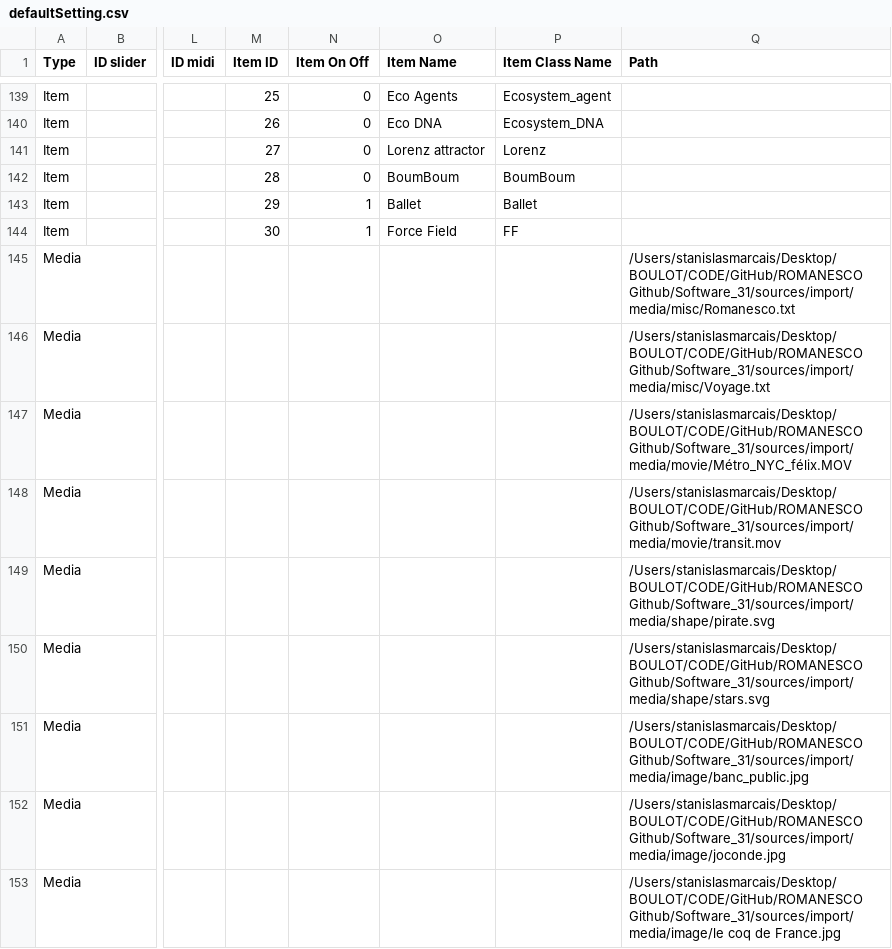
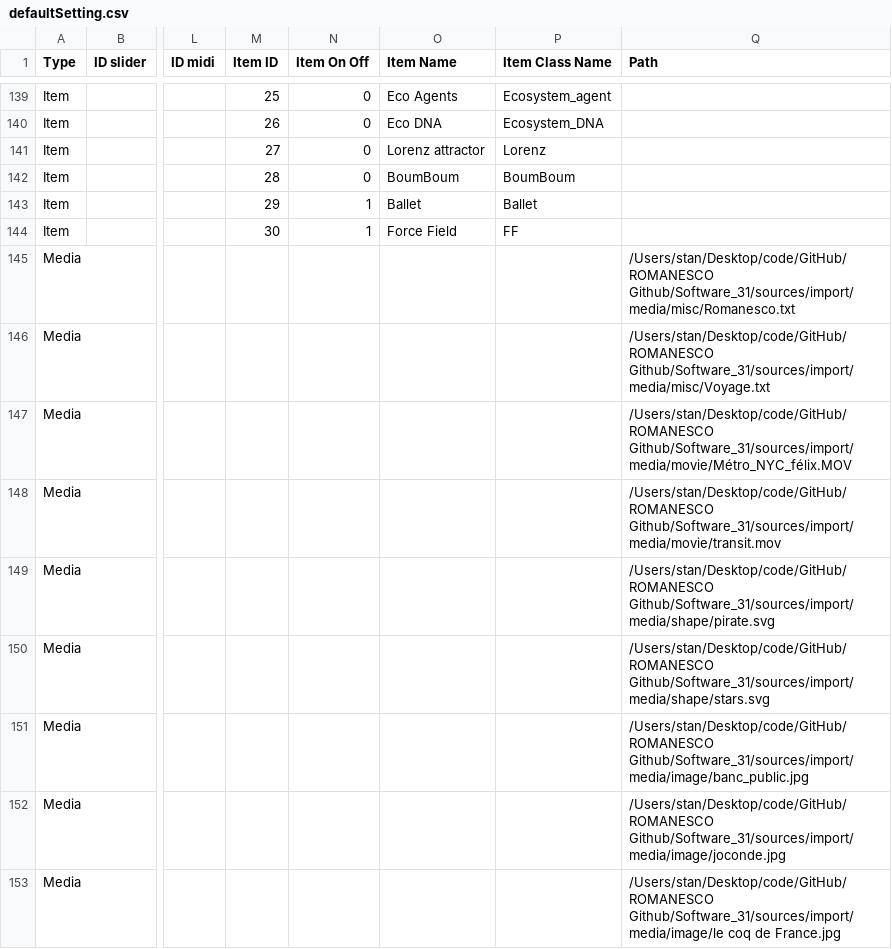
Before and after one commit to knupel/ROMANESCO-Processing, a CSV file: Software_31/sources/preferences/setting/defaultSetting.csv, drawn as a sheet; only a part is shown, gaps mark what is left out; the diff covers the shown part only; the diff names each change by its address in the sheet, - before the commit and + after, or states it on an @@ line.

```diff
--- a/Software_31/sources/preferences/setting/defaultSetting.csv
+++ b/Software_31/sources/preferences/setting/defaultSetting.csv
-Q145 (Path): /Users/stanislasmarcais/Desktop/BOULOT/CODE/GitHub/ROMANESCO Github/Software_31/sources/import/media/misc/Romanesco.txt
+Q145 (Path): /Users/stan/Desktop/code/GitHub/ROMANESCO Github/Software_31/sources/import/media/misc/Romanesco.txt
-Q146 (Path): /Users/stanislasmarcais/Desktop/BOULOT/CODE/GitHub/ROMANESCO Github/Software_31/sources/import/media/misc/Voyage.txt
+Q146 (Path): /Users/stan/Desktop/code/GitHub/ROMANESCO Github/Software_31/sources/import/media/misc/Voyage.txt
-Q147 (Path): /Users/stanislasmarcais/Desktop/BOULOT/CODE/GitHub/ROMANESCO Github/Software_31/sources/import/media/movie/Métro_NYC_félix.MOV
+Q147 (Path): /Users/stan/Desktop/code/GitHub/ROMANESCO Github/Software_31/sources/import/media/movie/Métro_NYC_félix.MOV
-Q148 (Path): /Users/stanislasmarcais/Desktop/BOULOT/CODE/GitHub/ROMANESCO Github/Software_31/sources/import/media/movie/transit.mov
+Q148 (Path): /Users/stan/Desktop/code/GitHub/ROMANESCO Github/Software_31/sources/import/media/movie/transit.mov
-Q149 (Path): /Users/stanislasmarcais/Desktop/BOULOT/CODE/GitHub/ROMANESCO Github/Software_31/sources/import/media/shape/pirate.svg
+Q149 (Path): /Users/stan/Desktop/code/GitHub/ROMANESCO Github/Software_31/sources/import/media/shape/pirate.svg
-Q150 (Path): /Users/stanislasmarcais/Desktop/BOULOT/CODE/GitHub/ROMANESCO Github/Software_31/sources/import/media/shape/stars.svg
+Q150 (Path): /Users/stan/Desktop/code/GitHub/ROMANESCO Github/Software_31/sources/import/media/shape/stars.svg
-Q151 (Path): /Users/stanislasmarcais/Desktop/BOULOT/CODE/GitHub/ROMANESCO Github/Software_31/sources/import/media/image/banc_public.jpg
+Q151 (Path): /Users/stan/Desktop/code/GitHub/ROMANESCO Github/Software_31/sources/import/media/image/banc_public.jpg
-Q152 (Path): /Users/stanislasmarcais/Desktop/BOULOT/CODE/GitHub/ROMANESCO Github/Software_31/sources/import/media/image/joconde.jpg
+Q152 (Path): /Users/stan/Desktop/code/GitHub/ROMANESCO Github/Software_31/sources/import/media/image/joconde.jpg
-Q153 (Path): /Users/stanislasmarcais/Desktop/BOULOT/CODE/GitHub/ROMANESCO Github/Software_31/sources/import/media/image/le coq…
+Q153 (Path): /Users/stan/Desktop/code/GitHub/ROMANESCO Github/Software_31/sources/import/media/image/le coq…
```
Also changed, not shown: 1 added row and 8 edited cells elsewhere in this file, Software_31/sources/autosave.csv, Software_31/sources/preferences/index_romanesco_items.csv, 10 other files.
